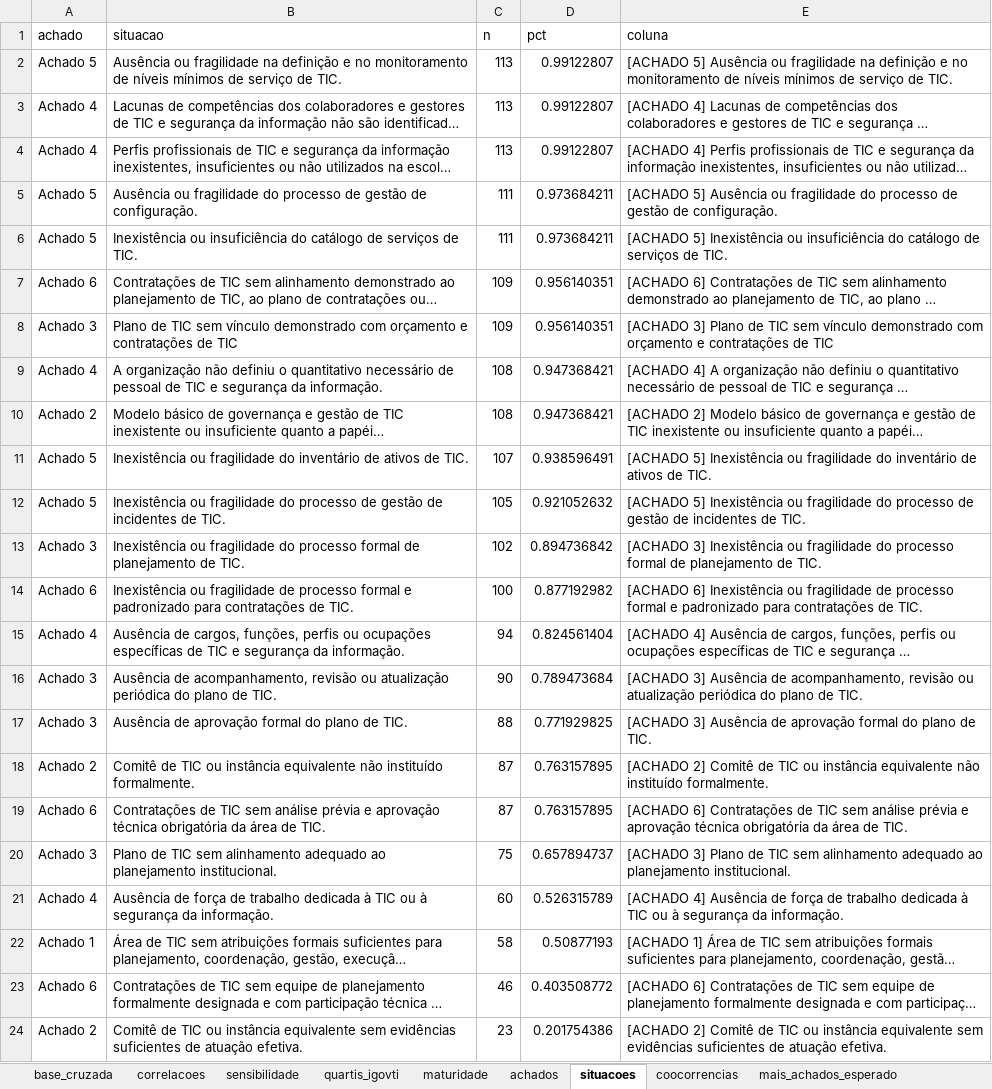
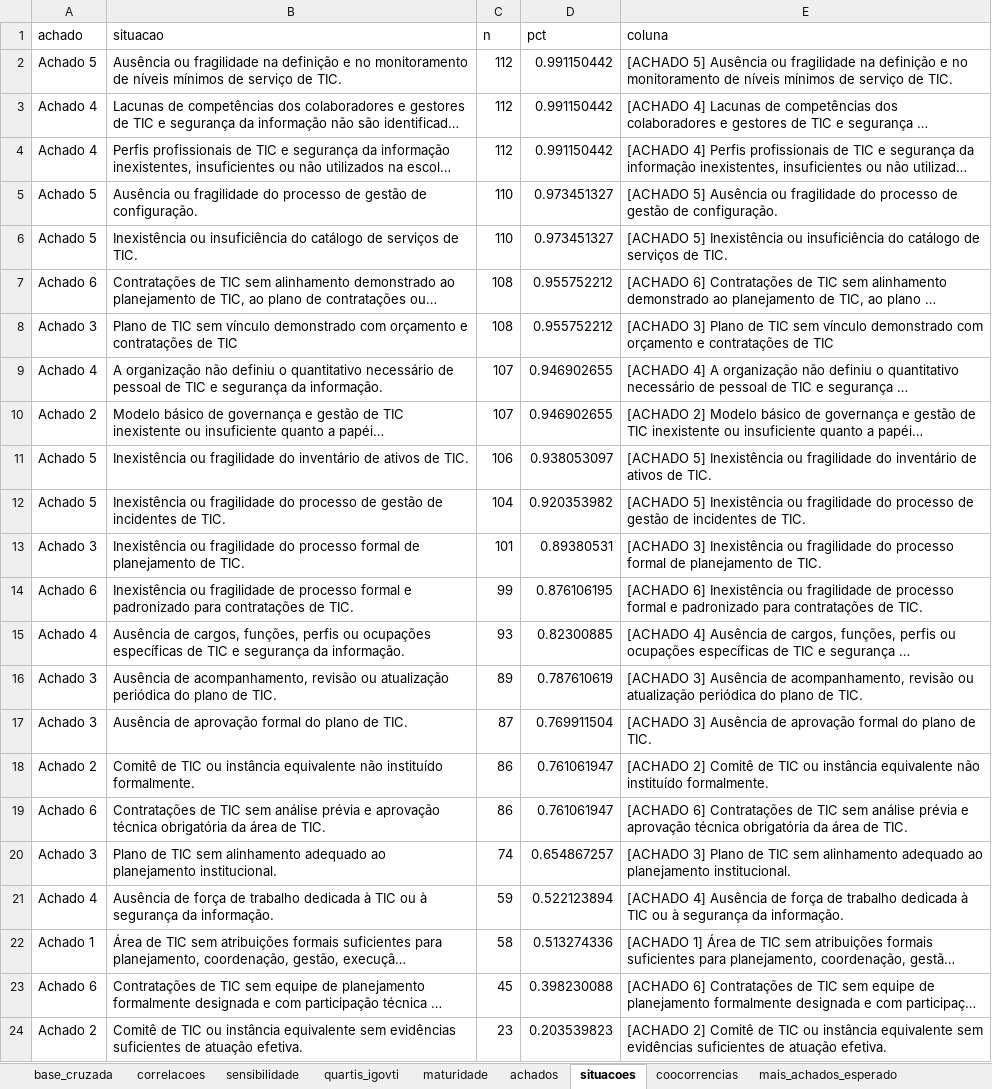
Before and after one commit to acba/tcerj-igovti-2026, an Excel workbook: 03-Relatorios/99-Avaliacao_IgovTi_Achados/analise_achados_igovti_2026.xlsx, sheet situacoes, drawn as a sheet; only a part is shown; long unchanged cells end in …; values as stored, in another font and other column widths than the file's, no borders; the diff covers the shown part only; the diff names each change by its address in the sheet, - before the commit and + after, or states it on an @@ line.

```diff
--- a/03-Relatorios/99-Avaliacao_IgovTi_Achados/analise_achados_igovti_2026.xlsx (sheet situacoes)
+++ b/03-Relatorios/99-Avaliacao_IgovTi_Achados/analise_achados_igovti_2026.xlsx (sheet situacoes)
-C2:C4 (n): 113
+C2:C4 (n): 112
-D2:D4 (pct): 0.99122807
+D2:D4 (pct): 0.991150442
-C5:C6 (n): 111
+C5:C6 (n): 110
-D5:D6 (pct): 0.973684211
+D5:D6 (pct): 0.973451327
-C7:C8 (n): 109
+C7:C8 (n): 108
-D7:D8 (pct): 0.956140351
+D7:D8 (pct): 0.955752212
-C9:C10 (n): 108
+C9:C10 (n): 107
-D9:D10 (pct): 0.947368421
+D9:D10 (pct): 0.946902655
-C11 (n): 107
+C11 (n): 106
-D11 (pct): 0.938596491
+D11 (pct): 0.938053097
-C12 (n): 105
+C12 (n): 104
-D12 (pct): 0.921052632
+D12 (pct): 0.920353982
-C13 (n): 102
+C13 (n): 101
-D13 (pct): 0.894736842
+D13 (pct): 0.89380531
-C14 (n): 100
+C14 (n): 99
-D14 (pct): 0.877192982
+D14 (pct): 0.876106195
-C15 (n): 94
+C15 (n): 93
-D15 (pct): 0.824561404
+D15 (pct): 0.82300885
-C16 (n): 90
+C16 (n): 89
-D16 (pct): 0.789473684
+D16 (pct): 0.787610619
-C17 (n): 88
+C17 (n): 87
-D17 (pct): 0.771929825
+D17 (pct): 0.769911504
-C18:C19 (n): 87
+C18:C19 (n): 86
-D18:D19 (pct): 0.763157895
+D18:D19 (pct): 0.761061947
-C20 (n): 75
+C20 (n): 74
-D20 (pct): 0.657894737
+D20 (pct): 0.654867257
-C21 (n): 60
+C21 (n): 59
-D21 (pct): 0.526315789
+D21 (pct): 0.522123894
-D22 (pct): 0.50877193
+D22 (pct): 0.513274336
-C23 (n): 46
+C23 (n): 45
-D23 (pct): 0.403508772
+D23 (pct): 0.398230088
-D24 (pct): 0.201754386
+D24 (pct): 0.203539823
```
Also changed, not shown: 4 edited cells elsewhere in this sheet, sheet correlacoes, sheet base_cruzada, sheet mais_achados_esperado, sheet achados, sheet coocorrencias, sheet menos_achados_esperado, 3 more sheets, 28 other files.
